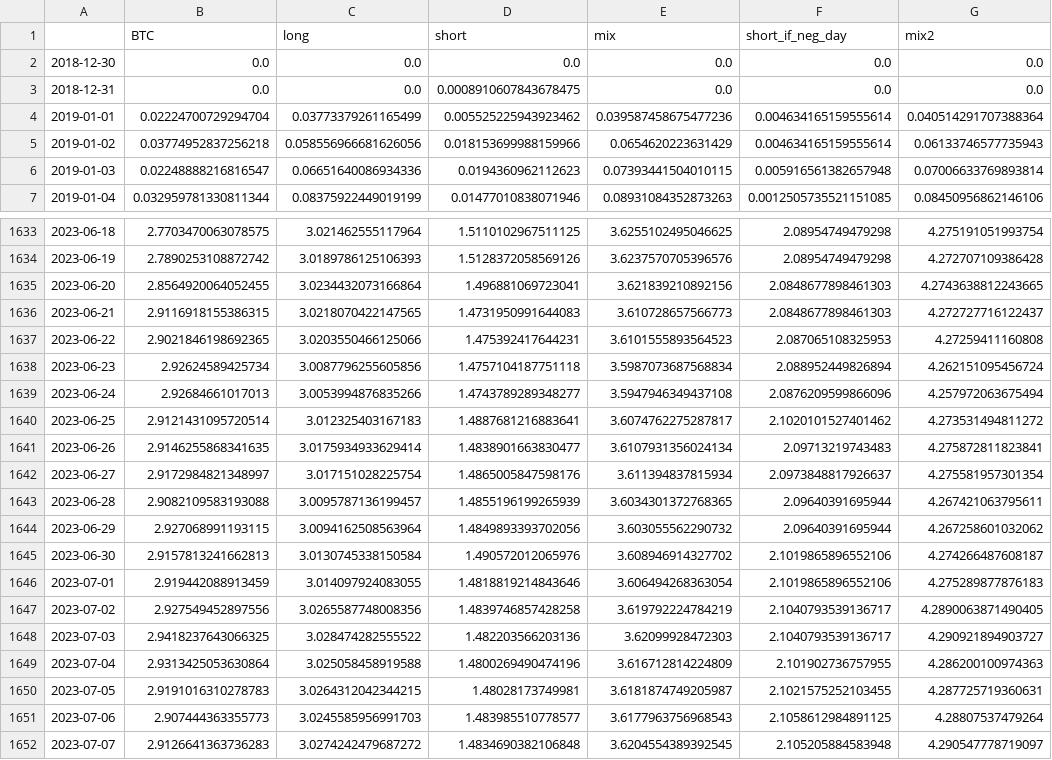
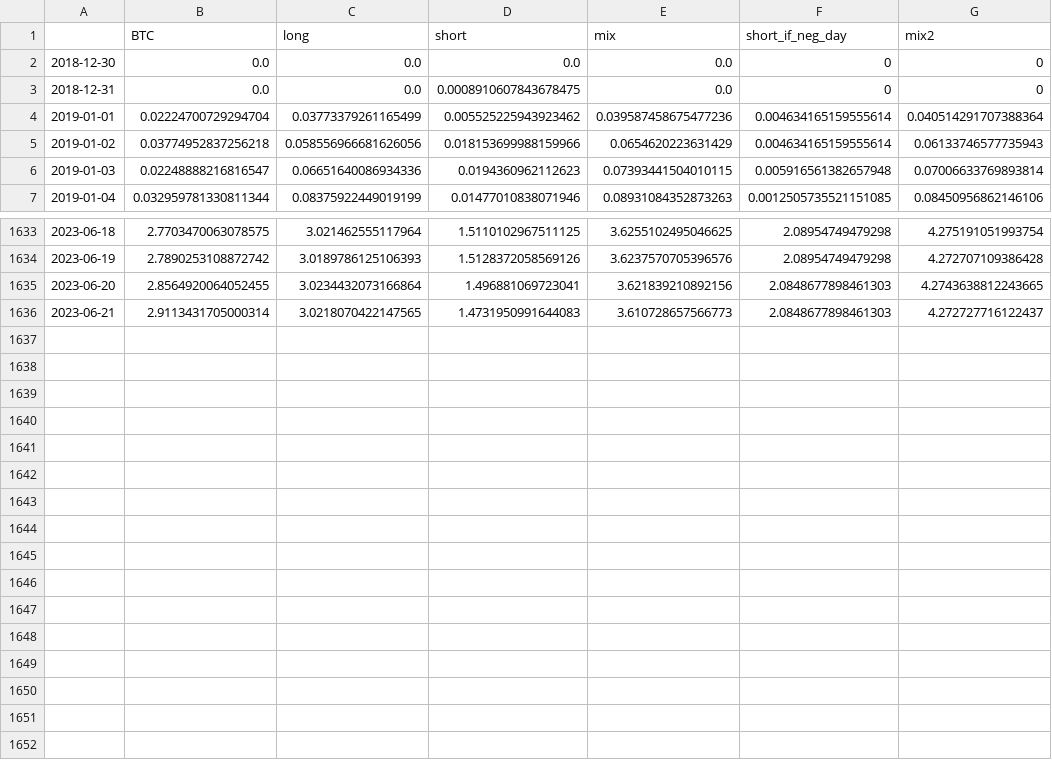
Before and after one commit to sebast759/tame_output, a CSV file: ON/bt/strategyON_bt_last.csv, drawn as a sheet; only a part is shown, gaps mark what is left out.

Commit message:
Committing strategyON_bt_last.csv

```diff
--- a/ON/bt/strategyON_bt_last.csv
+++ b/ON/bt/strategyON_bt_last.csv
@@ -1,4 +1,4 @@
 ,BTC,long,short,mix,short_if_neg_day,mix2
-2018-12-30,0.0,0.0,0.0,0.0,0.0,0.0
-2018-12-31,0.0,0.0,0.0008910607843678475,0.0,0.0,0.0
+2018-12-30,0.0,0.0,0.0,0.0,0,0
+2018-12-31,0.0,0.0,0.0008910607843678475,0.0,0,0
 2019-01-01,0.02224700729294704,0.03773379261165499,0.005525225943923462,0.039587458675477236,0.004634165159555614,0.040514291707388364
@@ -1635,18 +1635,2 @@
 2023-06-20,2.8564920064052455,3.0234432073166864,1.496881069723041,3.621839210892156,2.0848677898461303,4.2743638812243665
-2023-06-21,2.9116918155386315,3.0218070422147565,1.4731950991644083,3.610728657566773,2.0848677898461303,4.272727716122437
-2023-06-22,2.9021846198692365,3.0203550466125066,1.475392417644231,3.6101555893564523,2.087065108325953,4.27259411160808
-2023-06-23,2.92624589425734,3.0087796255605856,1.4757104187751118,3.5987073687568834,2.088952449826894,4.262151095456724
-2023-06-24,2.92684661017013,3.0053994876835266,1.4743789289348277,3.5947946349437108,2.0876209599866096,4.257972063675494
-2023-06-25,2.9121431095720514,3.012325403167183,1.4887681216883641,3.6074762275287817,2.1020101527401462,4.273531494811272
-2023-06-26,2.9146255868341635,3.0175934933629414,1.4838901663830477,3.6107931356024134,2.09713219743483,4.275872811823841
-2023-06-27,2.9172984821348997,3.017151028225754,1.4865005847598176,3.611394837815934,2.0973848817926637,4.275581957301354
-2023-06-28,2.9082109583193088,3.0095787136199457,1.4855196199265939,3.6034301372768365,2.09640391695944,4.267421063795611
-2023-06-29,2.927068991193115,3.0094162508563964,1.4849893393702056,3.603055562290732,2.09640391695944,4.267258601032062
-2023-06-30,2.9157813241662813,3.0130745338150584,1.490572012065976,3.608946914327702,2.1019865896552106,4.274266487608187
-2023-07-01,2.919442088913459,3.014097924083055,1.4818819214843646,3.606494268363054,2.1019865896552106,4.275289877876183
-2023-07-02,2.927549452897556,3.0265587748008356,1.4839746857428258,3.619792224784219,2.1040793539136717,4.2890063871490405
-2023-07-03,2.9418237643066325,3.028474282555522,1.482203566203136,3.62099928472303,2.1040793539136717,4.290921894903727
-2023-07-04,2.9313425053630864,3.025058458919588,1.4800269490474196,3.616712814224809,2.101902736757955,4.286200100974363
-2023-07-05,2.9191016310278783,3.0264312042344215,1.48028173749981,3.6181874749205987,2.1021575252103455,4.287725719360631
-2023-07-06,2.907444363355773,3.0245585956991703,1.483985510778577,3.6177963756968543,2.1058612984891125,4.28807537479264
-2023-07-07,2.9126641363736283,3.0274242479687272,1.4834690382106848,3.6204554389392545,2.105205884583948,4.290547778719097
+2023-06-21,2.9113431705000314,3.0218070422147565,1.4731950991644083,3.610728657566773,2.0848677898461303,4.272727716122437
```
